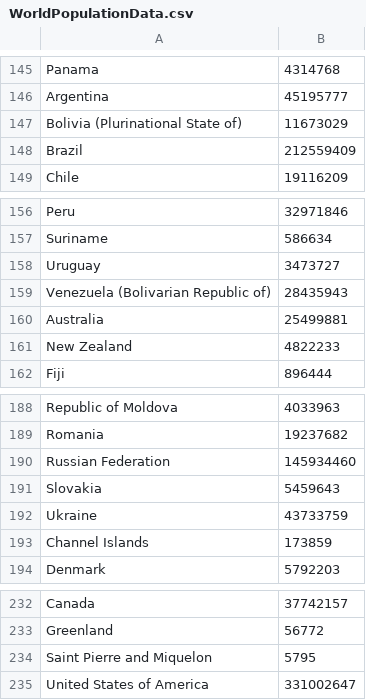
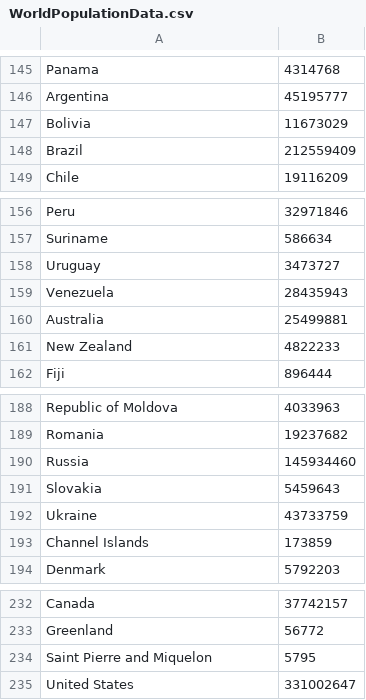
Before and after one commit to soozhin/World-Information-Map, a CSV file: PBLproject/worldmap/static/csv/WorldPopulationData.csv, drawn as a sheet; only a part is shown, gaps mark what is left out; the diff covers the shown part only.

```diff
--- a/PBLproject/worldmap/static/csv/WorldPopulationData.csv
+++ b/PBLproject/worldmap/static/csv/WorldPopulationData.csv
@@ -146,3 +146,3 @@ Panama,4314768
 Argentina,45195777
-Bolivia (Plurinational State of),11673029
+Bolivia,11673029
 Brazil,212559409
@@ -158,3 +158,3 @@ Suriname,586634
 Uruguay,3473727
-Venezuela (Bolivarian Republic of),28435943
+Venezuela,28435943
 Australia,25499881
@@ -189,3 +189,3 @@ Republic of Moldova,4033963
 Romania,19237682
-Russian Federation,145934460
+Russia,145934460
 Slovakia,5459643
@@ -234,2 +234,2 @@ Greenland,56772
 Saint Pierre and Miquelon,5795
-United States of America,331002647
+United States,331002647
```
Also changed, not shown: 5 edited cells elsewhere in this file.
